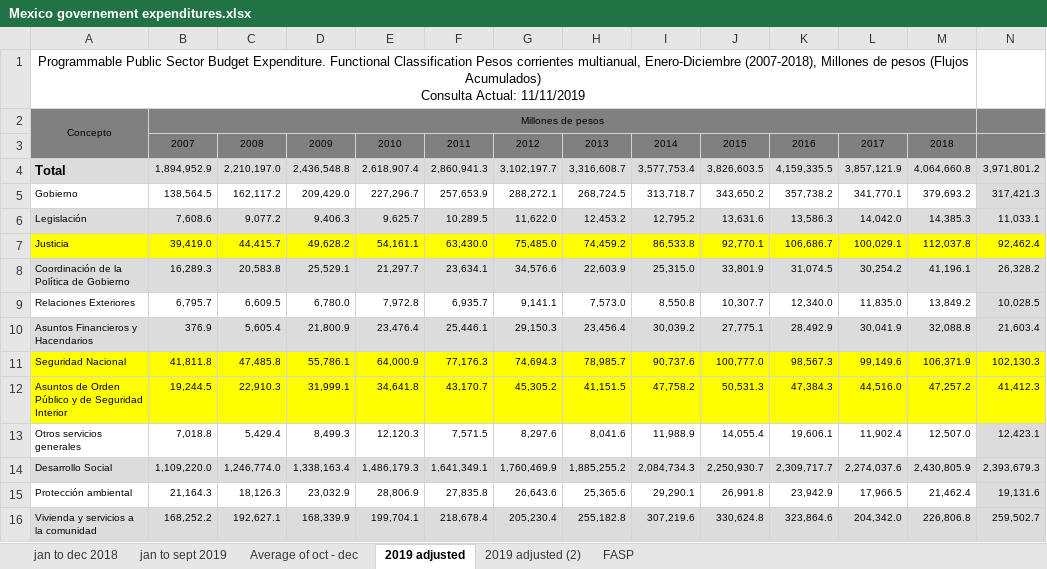
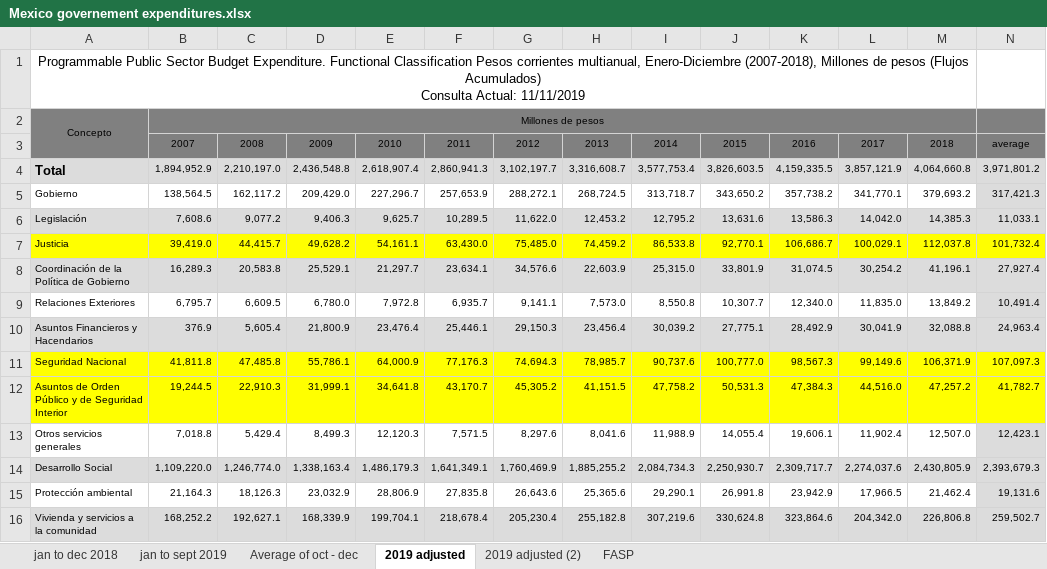
Before and after one commit to githubIEP/MPI-Econ-2020, an Excel workbook: Mexico governement expenditures.xlsx, sheet 2019 adjusted, drawn as a sheet; only a part is shown; values as stored, in another font and other column widths than the file's, no borders; the diff names each change by its address in the sheet, - before the commit and + after, or states it on an @@ line.

```diff
--- a/Mexico governement expenditures.xlsx (sheet 2019 adjusted)
+++ b/Mexico governement expenditures.xlsx (sheet 2019 adjusted)
-N3: (empty)
+N3: average
-N7: 92,462.4
+N7: 101,732.4
-N8: 26,328.2
+N8: 27,927.4
-N9: 10,028.5
+N9: 10,491.4
-N10: 21,603.4
+N10: 24,963.4
-N11: 102,130.3
+N11: 107,097.3
-N12: 41,412.3
+N12: 41,782.7
```
Also changed, not shown: sheet jan to sept 2019, sheet Average of oct - dec, sheet jan to dec 2018, sheet FASP, sheet 2019 adjusted (2), formulas that keep their value, data/data - old/ENVE - Losses due to insecurity.xlsx, 3 other files.
